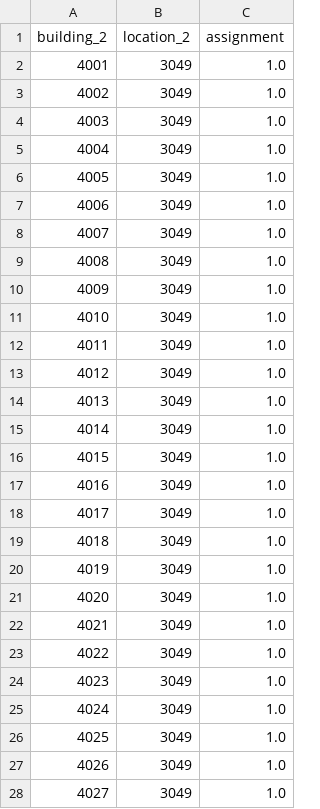
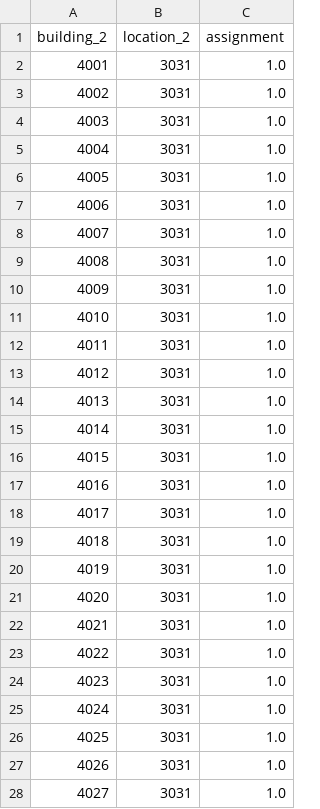
Before and after one commit to Grieverwzn/network-design-qap, a CSV file: network-design-qap/UAMHSR-HSND/UAMHSR-HSND cases/case70-50-50-70/output_assignment_solution_2(hybrid-multicommodity-flow).csv, drawn as a sheet; only a part is shown; the diff covers the shown part only.

```diff
--- a/network-design-qap/UAMHSR-HSND/UAMHSR-HSND cases/case70-50-50-70/output_assignment_solution_2(hybrid-multicommodity-flow).csv
+++ b/network-design-qap/UAMHSR-HSND/UAMHSR-HSND cases/case70-50-50-70/output_assignment_solution_2(hybrid-multicommodity-flow).csv
@@ -1,28 +1,28 @@
 building_2,location_2,assignment
-4001,3049,1.0
-4002,3049,1.0
-4003,3049,1.0
-4004,3049,1.0
-4005,3049,1.0
-4006,3049,1.0
-4007,3049,1.0
-4008,3049,1.0
-4009,3049,1.0
-4010,3049,1.0
-4011,3049,1.0
-4012,3049,1.0
-4013,3049,1.0
-4014,3049,1.0
-4015,3049,1.0
-4016,3049,1.0
-4017,3049,1.0
-4018,3049,1.0
-4019,3049,1.0
-4020,3049,1.0
-4021,3049,1.0
-4022,3049,1.0
-4023,3049,1.0
-4024,3049,1.0
-4025,3049,1.0
-4026,3049,1.0
-4027,3049,1.0
+4001,3031,1.0
+4002,3031,1.0
+4003,3031,1.0
+4004,3031,1.0
+4005,3031,1.0
+4006,3031,1.0
+4007,3031,1.0
+4008,3031,1.0
+4009,3031,1.0
+4010,3031,1.0
+4011,3031,1.0
+4012,3031,1.0
+4013,3031,1.0
+4014,3031,1.0
+4015,3031,1.0
+4016,3031,1.0
+4017,3031,1.0
+4018,3031,1.0
+4019,3031,1.0
+4020,3031,1.0
+4021,3031,1.0
+4022,3031,1.0
+4023,3031,1.0
+4024,3031,1.0
+4025,3031,1.0
+4026,3031,1.0
+4027,3031,1.0
```
Also changed, not shown: 43 edited cells elsewhere in this file, network-design-qap/UAMHSR-HSND/UAMHSR-HSND cases/case70-50-50-70/output_assignment_solution_1(hybrid-multicommodity-flow).csv, network-design-qap/UAMHSR-HSND/UAMHSR-HSND cases/case70-50-50-70/output_path_solution(hybrid-multicommodity-flow).csv, 2 other files.
